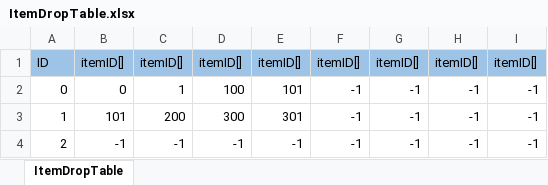
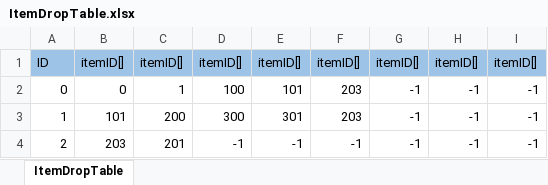
Before and after one commit to nobuRogue/2DRoguelike, an Excel workbook: Assets/Resources/MasterData/ItemDropTable.xlsx, sheet ItemDropTable, drawn as a sheet; values as stored, in another font and other column widths than the file's, no borders; the diff names each change by its address in the sheet, - before the commit and + after, or states it on an @@ line.

```diff
--- a/Assets/Resources/MasterData/ItemDropTable.xlsx (sheet ItemDropTable)
+++ b/Assets/Resources/MasterData/ItemDropTable.xlsx (sheet ItemDropTable)
-F2:F3: -1
+F2:F3: 203
-B4: -1
+B4: 203
-C4: -1
+C4: 201
```
Also changed, not shown: Assets/Resources/MasterData/ActionData.xlsx, Assets/Resources/MasterData/ActionEffectData.xlsx, 20 other files.
